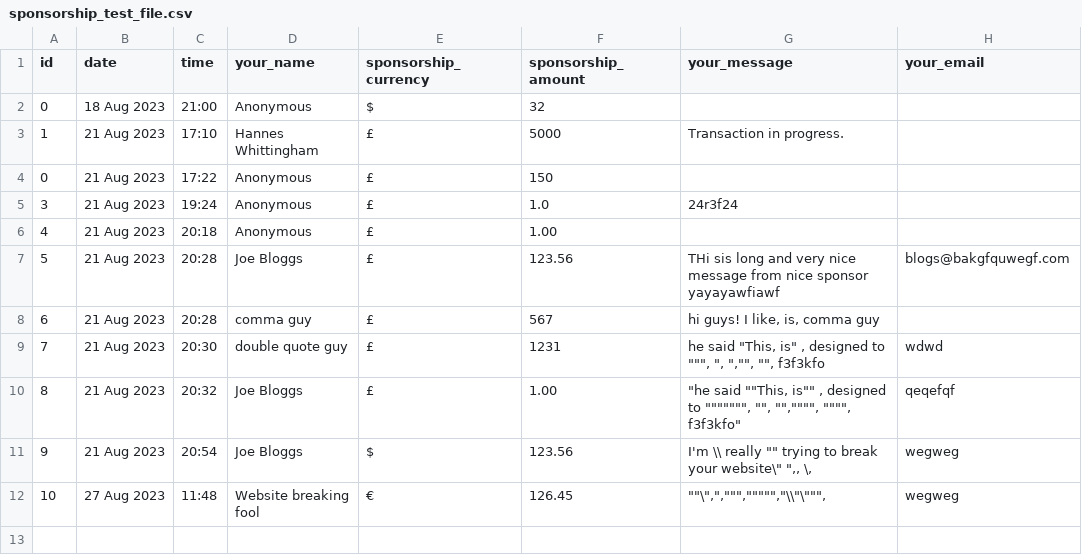
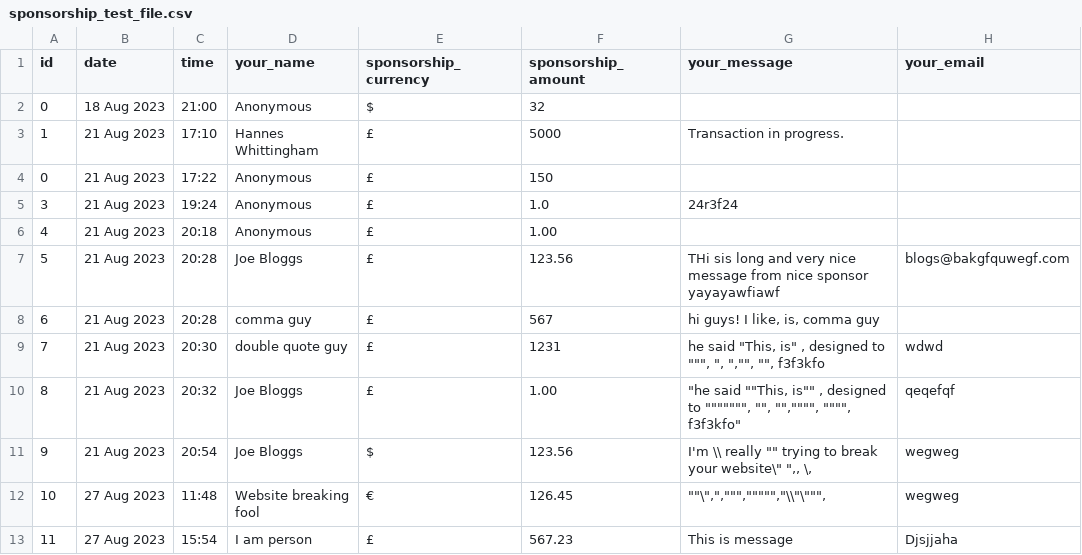
Before and after one commit to HanneWhitt/from-england-to-istanbul, a CSV file: sponsorship_test_file.csv, drawn as a sheet.

```diff
--- a/sponsorship_test_file.csv
+++ b/sponsorship_test_file.csv
@@ -12 +12,2 @@ id,date,time,your_name,sponsorship_currency,sponsorship_amount,your_message,your
 10,27 Aug 2023,11:48,Website breaking fool,€,126.45,"""""\"","","""""","""""""""",""\\""\"""""",",wegweg
+11,27 Aug 2023,15:54,I am person,£,567.23,This is message,Djsjjaha
```
Also changed, not shown: 5 other files.
